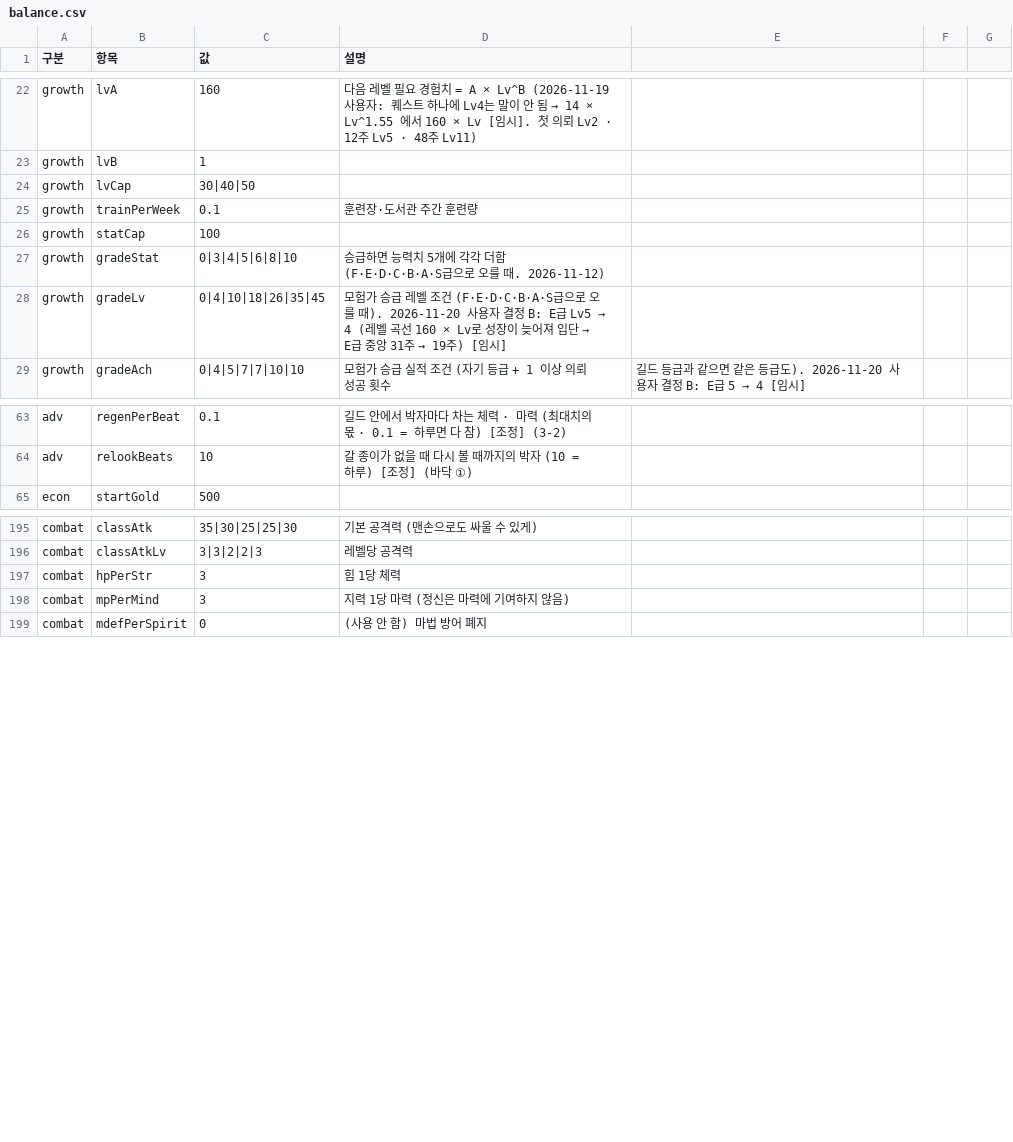
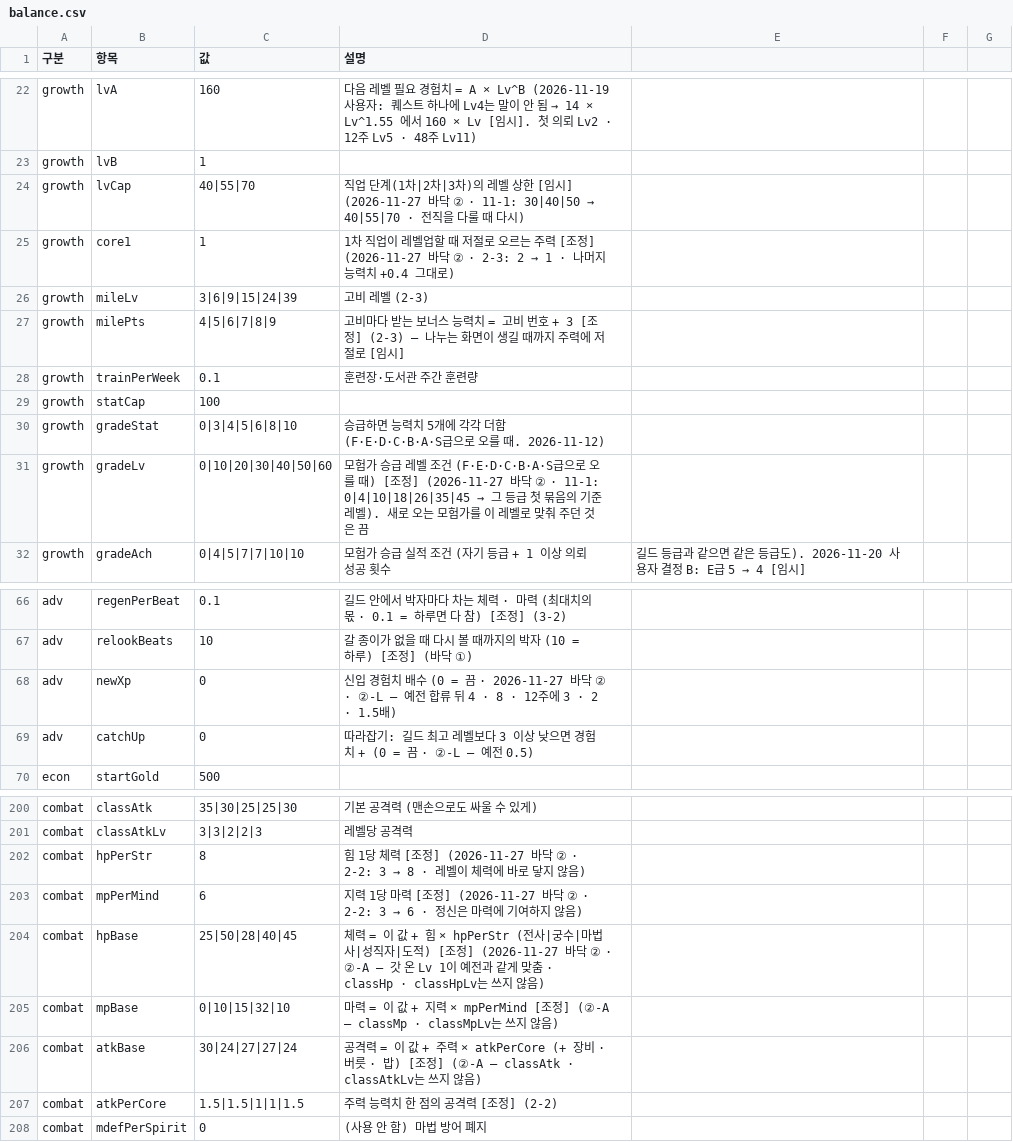
Before and after one commit to applesoda01/Project_F, a CSV file: prototype/data/balance.csv, drawn as a sheet; only a part is shown, gaps mark what is left out.

```diff
--- a/prototype/data/balance.csv
+++ b/prototype/data/balance.csv
@@ -23,3 +23,6 @@ growth,lvA,160,다음 레벨 필요 경험치 = A × Lv^B (2026-11-19 사용자:
 growth,lvB,1,
-growth,lvCap,30|40|50,
+growth,lvCap,40|55|70,직업 단계(1차|2차|3차)의 레벨 상한 [임시] (2026-11-27 바닥 ② · 11-1: 30|40|50 → 40|55|70 · 전직을 다룰 때 다시)
+growth,core1,1,1차 직업이 레벨업할 때 저절로 오르는 주력 [조정] (2026-11-27 바닥 ② · 2-3: 2 → 1 · 나머지 능력치 +0.4 그대로)
+growth,mileLv,3|6|9|15|24|39,고비 레벨 (2-3)
+growth,milePts,4|5|6|7|8|9,고비마다 받는 보너스 능력치 = 고비 번호 + 3 [조정] (2-3) — 나누는 화면이 생길 때까지 주력에 저절로 [임시]
 growth,trainPerWeek,0.1,훈련장·도서관 주간 훈련량
@@ -27,3 +30,3 @@ growth,statCap,100,
 growth,gradeStat,0|3|4|5|6|8|10,승급하면 능력치 5개에 각각 더함 (F·E·D·C·B·A·S급으로 오를 때. 2026-11-12)
-growth,gradeLv,0|4|10|18|26|35|45,모험가 승급 레벨 조건 (F·E·D·C·B·A·S급으로 오를 때). 2026-11-20 사용자 결정 B: E급 Lv5 → 4 (레벨 곡선 160 × Lv로 성장이 늦어져 입단 → E급 중앙 31주 → 19주) [임시]
+growth,gradeLv,0|10|20|30|40|50|60,"모험가 승급 레벨 조건 (F·E·D·C·B·A·S급으로 오를 때) [조정] (2026-11-27 바닥 ② · 11-1: 0|4|10|18|26|35|45 → 그 등급 첫 묶음의 기준 레벨). 새로 오는 모험가를 이 레벨로 맞춰 주던 것은 끔"
 growth,gradeAch,0|4|5|7|7|10|10,모험가 승급 실적 조건 (자기 등급 + 1 이상 의뢰 성공 횟수, 길드 등급과 같으면 같은 등급도). 2026-11-20 사용자 결정 B: E급 5 → 4 [임시]
@@ -64,2 +67,4 @@ adv,regenPerBeat,0.1,길드 안에서 박자마다 차는 체력 · 마력 (최
 adv,relookBeats,10,갈 종이가 없을 때 다시 볼 때까지의 박자 (10 = 하루) [조정] (바닥 ①)
+adv,newXp,0,신입 경험치 배수 (0 = 끔 · 2026-11-27 바닥 ② · ②-L — 예전 합류 뒤 4 · 8 · 12주에 3 · 2 · 1.5배)
+adv,catchUp,0,따라잡기: 길드 최고 레벨보다 3 이상 낮으면 경험치 + (0 = 끔 · ②-L — 예전 0.5)
 econ,startGold,500,
@@ -196,4 +201,8 @@ combat,classAtk,35|30|25|25|30,기본 공격력 (맨손으로도 싸울 수 있
 combat,classAtkLv,3|3|2|2|3,레벨당 공격력
-combat,hpPerStr,3,힘 1당 체력
-combat,mpPerMind,3,지력 1당 마력 (정신은 마력에 기여하지 않음)
+combat,hpPerStr,8,힘 1당 체력 [조정] (2026-11-27 바닥 ② · 2-2: 3 → 8 · 레벨이 체력에 바로 닿지 않음)
+combat,mpPerMind,6,지력 1당 마력 [조정] (2026-11-27 바닥 ② · 2-2: 3 → 6 · 정신은 마력에 기여하지 않음)
+combat,hpBase,25|50|28|40|45,체력 = 이 값 + 힘 × hpPerStr (전사|궁수|마법사|성직자|도적) [조정] (2026-11-27 바닥 ② · ②-A — 갓 온 Lv 1이 예전과 같게 맞춤 · classHp · classHpLv는 쓰지 않음)
+combat,mpBase,0|10|15|32|10,마력 = 이 값 + 지력 × mpPerMind [조정] (②-A — classMp · classMpLv는 쓰지 않음)
+combat,atkBase,30|24|27|27|24,공격력 = 이 값 + 주력 × atkPerCore (+ 장비 · 버릇 · 밥) [조정] (②-A — classAtk · classAtkLv는 쓰지 않음)
+combat,atkPerCore,1.5|1.5|1|1|1.5,주력 능력치 한 점의 공격력 [조정] (2-2)
 combat,mdefPerSpirit,0,(사용 안 함) 마법 방어 폐지
```
Also changed, not shown: 7 other files.
